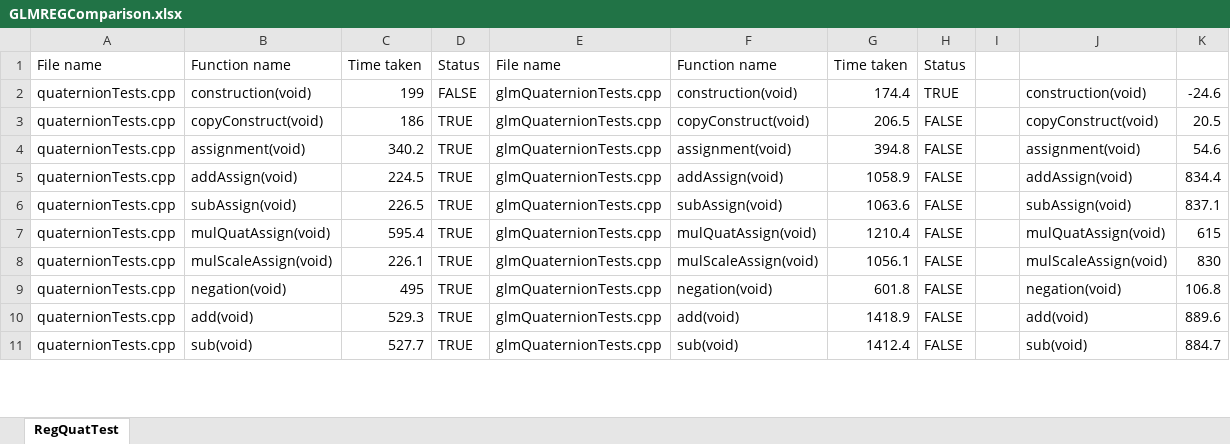
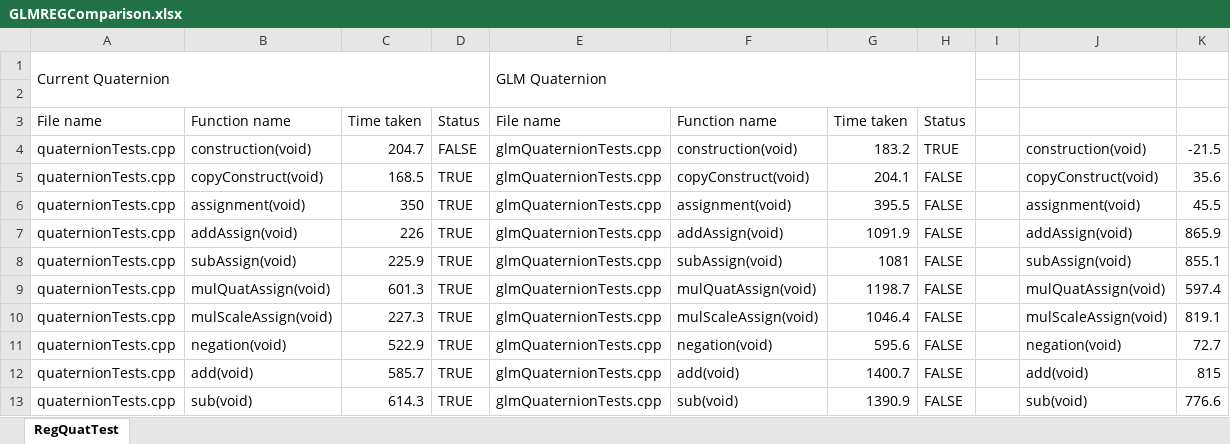
Before and after one commit to Kotuon/typed_squirrel, an Excel workbook: build/Visual Studio Community 2022 Release - amd64/Debug/Debug/GLMREGComparison.xlsx, sheet RegQuatTest, drawn as a sheet; only a part is shown; values as stored, in another font and other column widths than the file's, no cell formats; conditional formats and table styles not drawn; addresses are those after the commit; the diff covers the shown part only; the diff names each change by its address in the sheet, - before the commit and + after, or states it on an @@ line.

Commit message:
Moved quaternion to be header only.
Added constexpr on many of the quaternion functions.

```diff
--- a/build/Visual Studio Community 2022 Release - amd64/Debug/Debug/GLMREGComparison.xlsx (sheet RegQuatTest)
+++ b/build/Visual Studio Community 2022 Release - amd64/Debug/Debug/GLMREGComparison.xlsx (sheet RegQuatTest)
+row 1: Current Quaternion |  |  |  | GLM Quaternion
+row 2: (empty)
-C4: 199
+C4: 204.7
-G4: 174.4
+G4: 183.2
-K4: -24.6
+K4: -21.5
-C5: 186
+C5: 168.5
-G5: 206.5
+G5: 204.1
-K5: 20.5
+K5: 35.6
-C6: 340.2
+C6: 350
-G6: 394.8
+G6: 395.5
-K6: 54.6
+K6: 45.5
-C7: 224.5
+C7: 226
-G7: 1058.9
+G7: 1091.9
-K7: 834.4
+K7: 865.9
-C8: 226.5
+C8: 225.9
-G8: 1063.6
+G8: 1081
-K8: 837.1
+K8: 855.1
-C9: 595.4
+C9: 601.3
-G9: 1210.4
+G9: 1198.7
-K9: 615
+K9: 597.4
-C10: 226.1
+C10: 227.3
-G10: 1056.1
+G10: 1046.4
-K10: 830
+K10: 819.1
-C11: 495
+C11: 522.9
-G11: 601.8
+G11: 595.6
-K11: 106.8
+K11: 72.7
-C12: 529.3
+C12: 585.7
-G12: 1418.9
+G12: 1400.7
-K12: 889.6
+K12: 815
-C13: 527.7
+C13: 614.3
-G13: 1412.4
+G13: 1390.9
-K13: 884.7
+K13: 776.6
```
Also changed, not shown: 1 added row, 1 removed row and 167 edited cells elsewhere in this sheet, cell formats, formulas that keep their value, 32 other files.
